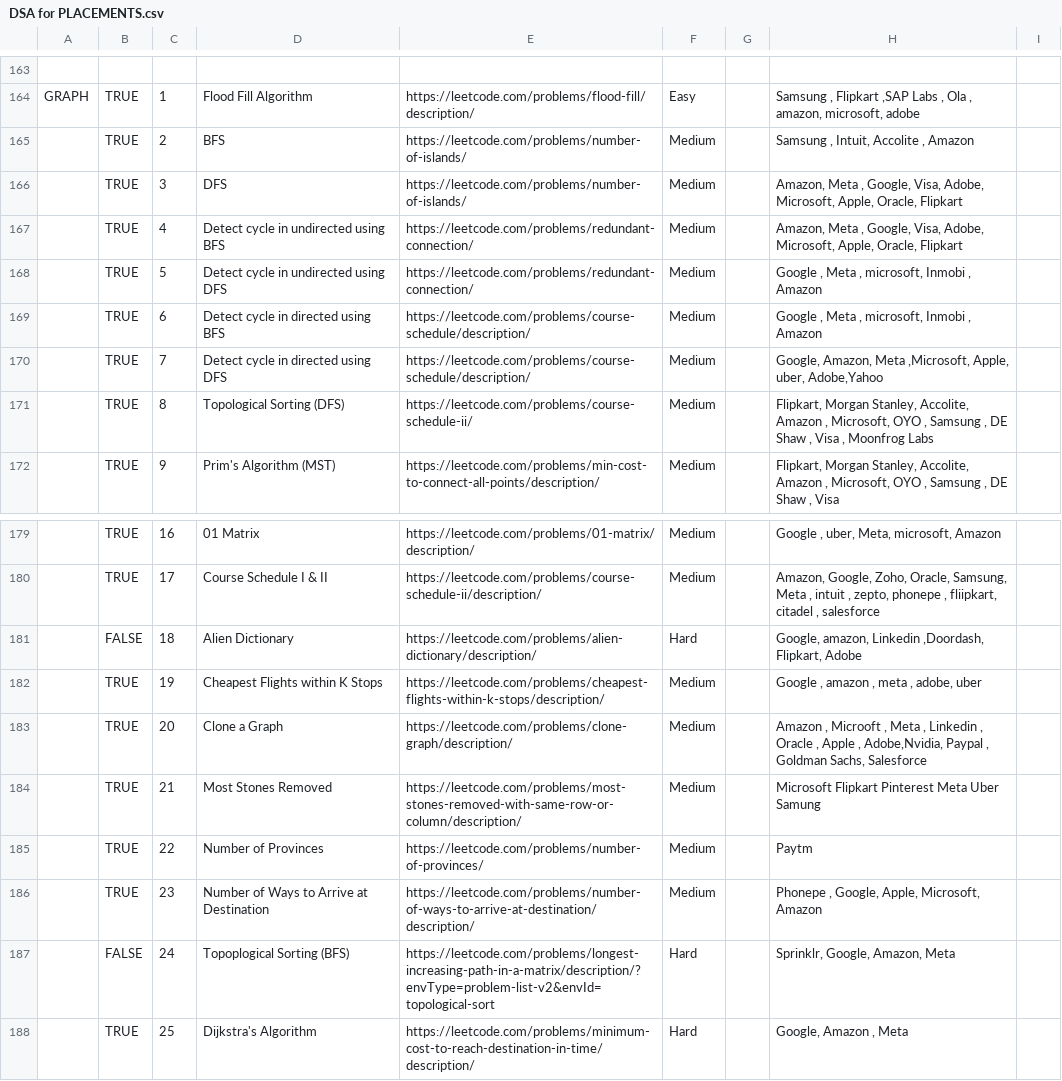
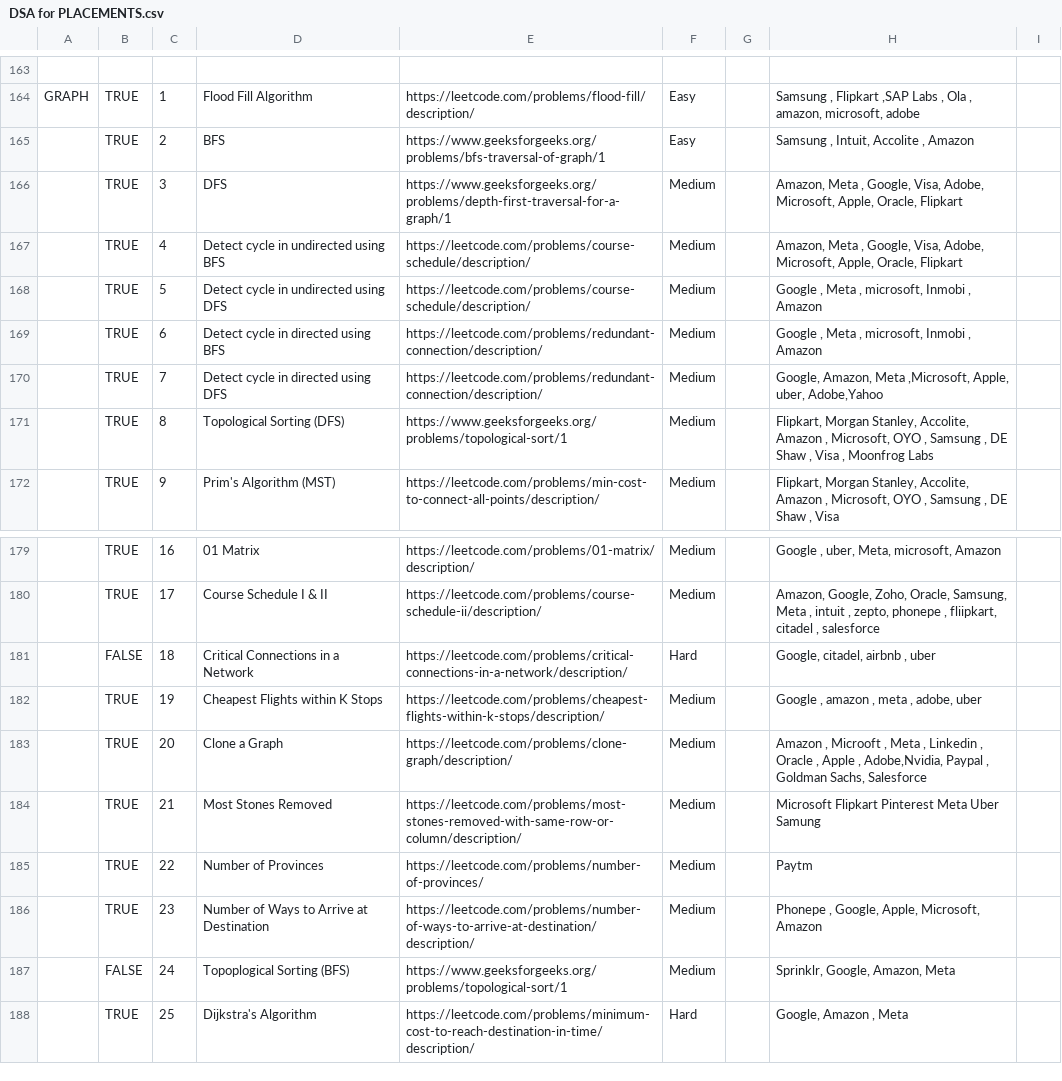
Before and after one commit to indiser/DSA-Placement-Prep, a CSV file: DSA for PLACEMENTS.csv, drawn as a sheet; only a part is shown, gaps mark what is left out; the diff names each change by its address in the sheet, - before the commit and + after, or states it on an @@ line.

Commit message:
change: graph problems

```diff
--- a/DSA for PLACEMENTS.csv
+++ b/DSA for PLACEMENTS.csv
-E165: https://leetcode.com/problems/number-of-islands/
+E165: https://www.geeksforgeeks.org/problems/bfs-traversal-of-graph/1
-F165: Medium
+F165: Easy
-E166: https://leetcode.com/problems/number-of-islands/
+E166: https://www.geeksforgeeks.org/problems/depth-first-traversal-for-a-graph/1
-E167:E168: https://leetcode.com/problems/redundant-connection/
+E167:E168: https://leetcode.com/problems/course-schedule/description/
-E169:E170: https://leetcode.com/problems/course-schedule/description/
+E169:E170: https://leetcode.com/problems/redundant-connection/description/
-E171: https://leetcode.com/problems/course-schedule-ii/
+E171: https://www.geeksforgeeks.org/problems/topological-sort/1
-D181: Alien Dictionary
+D181: Critical Connections in a Network
-E181: https://leetcode.com/problems/alien-dictionary/description/
+E181: https://leetcode.com/problems/critical-connections-in-a-network/description/
-H181: Google, amazon, Linkedin ,Doordash, Flipkart, Adobe
+H181: Google, citadel, airbnb , uber
-E187: https://leetcode.com/problems/longest-increasing-path-in-a-matrix/description/?envType=problem-list-v2&envId=topological-sort
+E187: https://www.geeksforgeeks.org/problems/topological-sort/1
-F187: Hard
+F187: Medium
```
